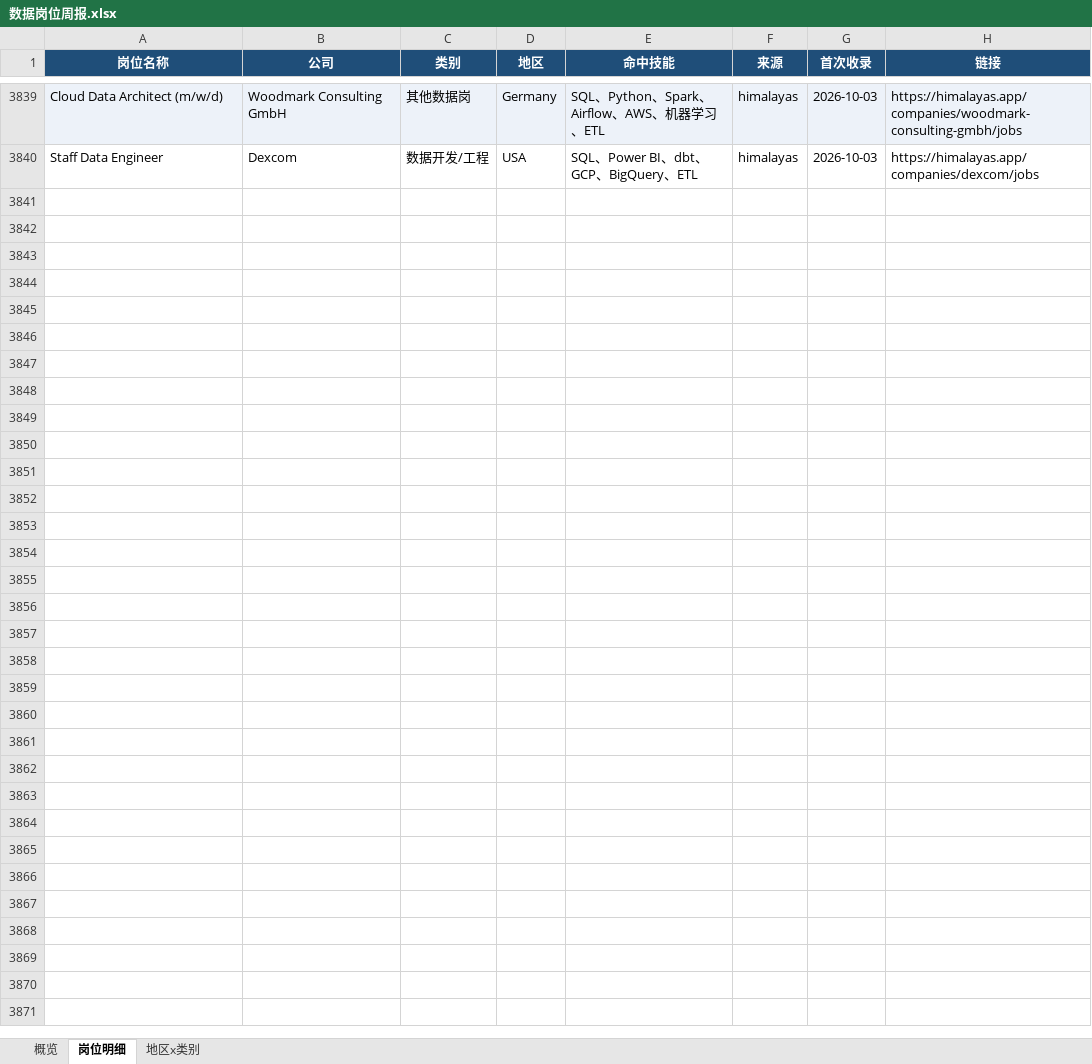
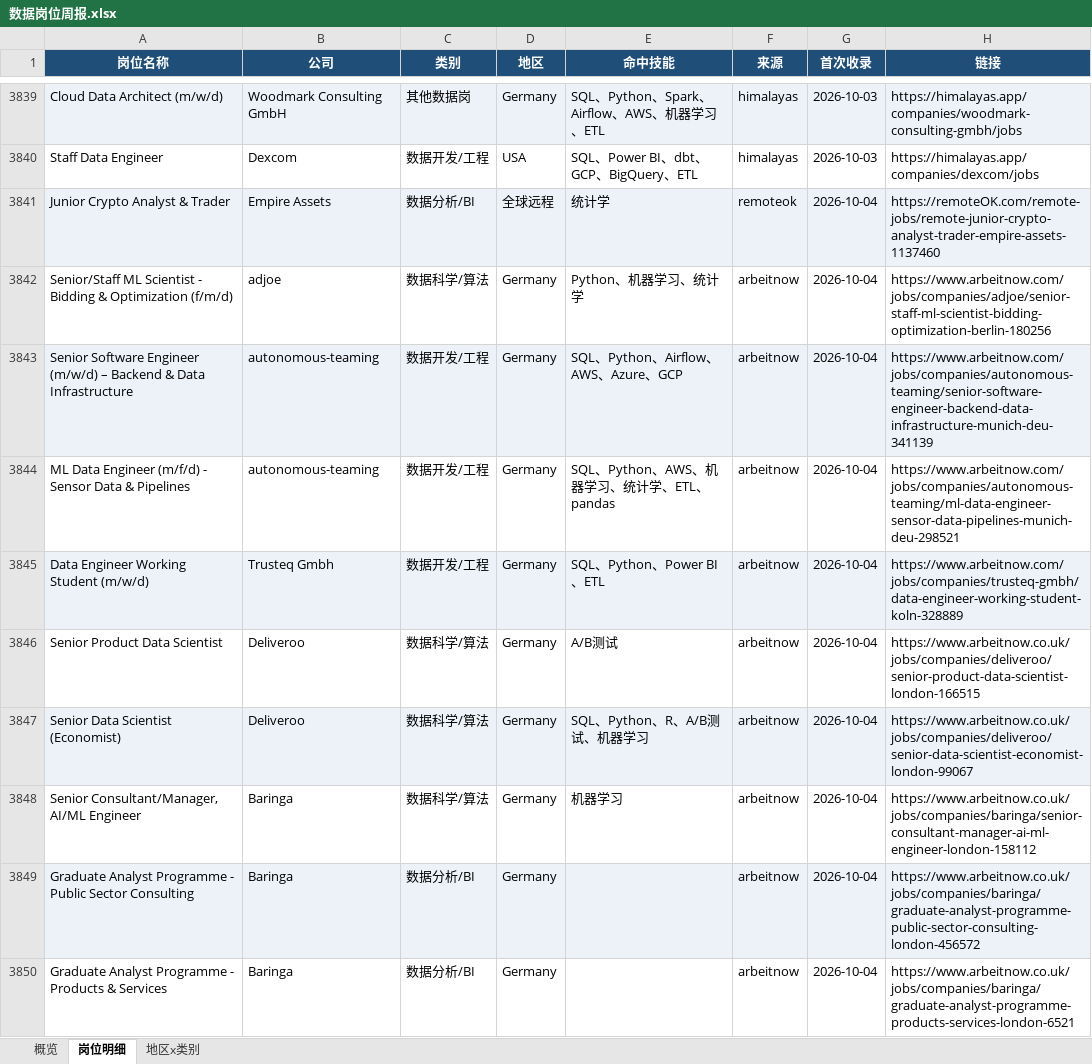
Before and after one commit to EGG-ZERO/da-job-radar, an Excel workbook: reports/数据岗位周报.xlsx, sheet 岗位明细, drawn as a sheet; only a part is shown, gaps mark what is left out; values as stored, in another font and other column widths than the file's, no borders; the diff covers the shown part only; the diff names each change by its address in the sheet, - before the commit and + after, or states it on an @@ line.

```diff
--- a/reports/数据岗位周报.xlsx (sheet 岗位明细)
+++ b/reports/数据岗位周报.xlsx (sheet 岗位明细)
+row 3841: Junior Crypto Analyst & Trader | Empire Assets | 数据分析/BI | 全球远程 | 统计学 | remoteok | 2026-10-04 | https://remoteOK.com/remote-jobs/remote-junior-crypto-analyst-trader-empire-assets-1137460
+row 3842: Senior/Staff ML Scientist - Bidding & Optimization (f/m/d) | adjoe | 数据科学/算法 | Germany | Python、机器学习、统计学 | arbeitnow | 2026-10-04 | https://www.arbeitnow.com/jobs/companies/adjoe/senior-staff-ml-scientist-bidding-optimization-berlin-180256
+row 3843: Senior Software Engineer (m/w/d) – Backend & Data Infrastructure | autonomous-teaming | 数据开发/工程 | Germany | SQL、Python、Airflow、AWS、Azure、GCP | arbeitnow | 2026-10-04 | https://www.arbeitnow.com/jobs/companies/autonomous-teaming/senior-software-engineer-backend-data-infrastructure-munich-deu-341139
+row 3844: ML Data Engineer (m/f/d) - Sensor Data & Pipelines | autonomous-teaming | 数据开发/工程 | Germany | SQL、Python、AWS、机器学习、统计学、ETL、pandas | arbeitnow | 2026-10-04 | https://www.arbeitnow.com/jobs/companies/autonomous-teaming/ml-data-engineer-sensor-data-pipelines-munich-deu-298521
+row 3845: Data Engineer Working Student (m/w/d) | Trusteq Gmbh | 数据开发/工程 | Germany | SQL、Python、Power BI、ETL | arbeitnow | 2026-10-04 | https://www.arbeitnow.com/jobs/companies/trusteq-gmbh/data-engineer-working-student-koln-328889
+row 3846: Senior Product Data Scientist | Deliveroo | 数据科学/算法 | Germany | A/B测试 | arbeitnow | 2026-10-04 | https://www.arbeitnow.co.uk/jobs/companies/deliveroo/senior-product-data-scientist-london-166515
+row 3847: Senior Data Scientist (Economist) | Deliveroo | 数据科学/算法 | Germany | SQL、Python、R、A/B测试、机器学习 | arbeitnow | 2026-10-04 | https://www.arbeitnow.co.uk/jobs/companies/deliveroo/senior-data-scientist-economist-london-99067
+row 3848: Senior Consultant/Manager, AI/ML Engineer | Baringa | 数据科学/算法 | Germany | 机器学习 | arbeitnow | 2026-10-04 | https://www.arbeitnow.co.uk/jobs/companies/baringa/senior-consultant-manager-ai-ml-engineer-london-158112
+row 3849: Graduate Analyst Programme - Public Sector Consulting | Baringa | 数据分析/BI | Germany |  | arbeitnow | 2026-10-04 | https://www.arbeitnow.co.uk/jobs/companies/baringa/graduate-analyst-programme-public-sector-consulting-london-456572
+row 3850: Graduate Analyst Programme - Products & Services | Baringa | 数据分析/BI | Germany |  | arbeitnow | 2026-10-04 | https://www.arbeitnow.co.uk/jobs/companies/baringa/graduate-analyst-programme-products-services-london-6521
```
Also changed, not shown: 53 added rows elsewhere in this sheet, sheet 概览, sheet 地区x类别, 5 other files.
